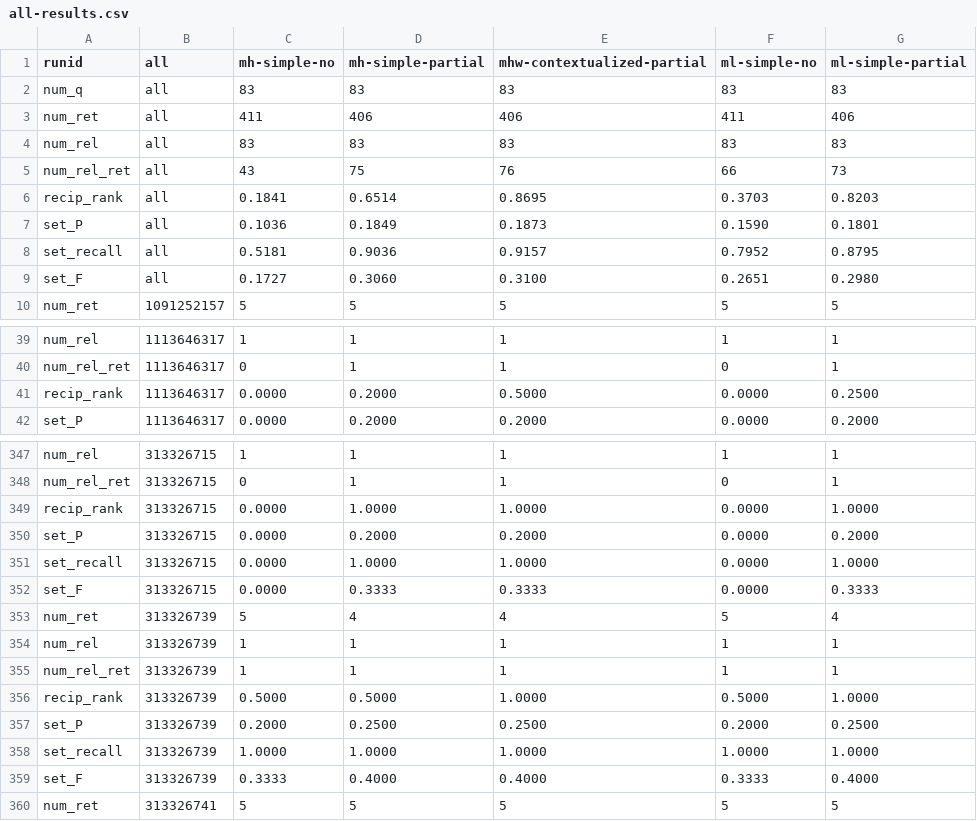
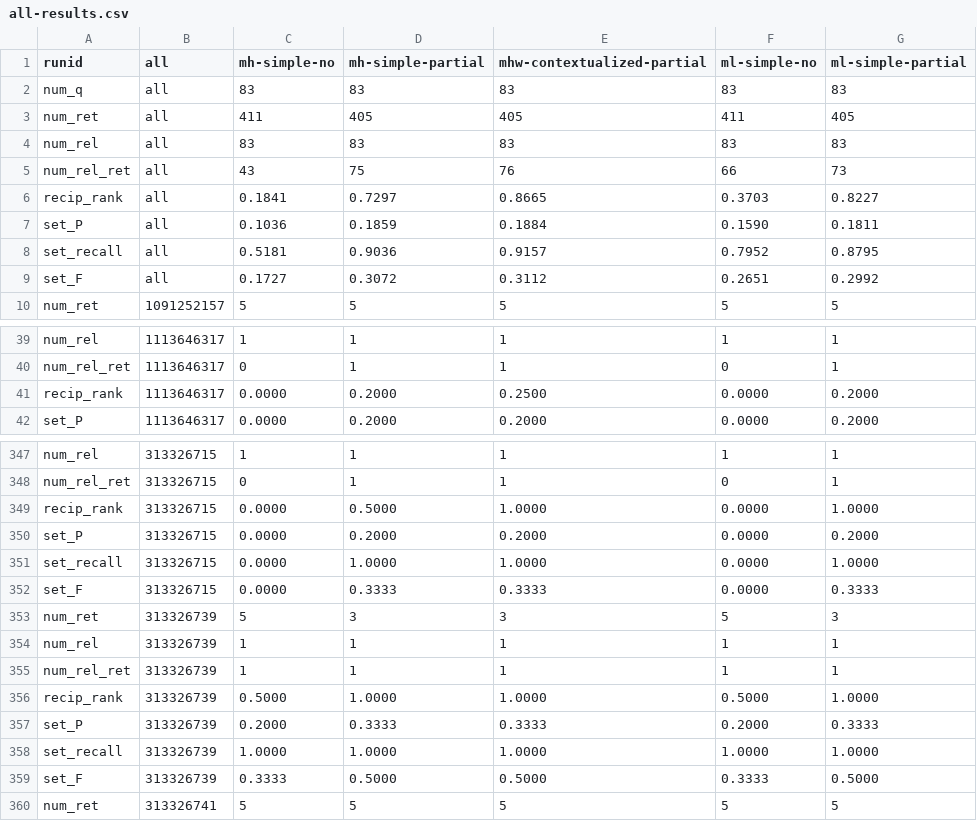
Before and after one commit to rporrini/facet-annotation, a CSV file: evaluation/results/yago1-results/all-results.csv, drawn as a sheet; only a part is shown, gaps mark what is left out; the diff covers the shown part only.

```diff
--- a/evaluation/results/yago1-results/all-results.csv
+++ b/evaluation/results/yago1-results/all-results.csv
@@ -2,9 +2,9 @@ runid                 	all	mh-simple-no	mh-simple-partial	mhw-contextualized-par
 num_q                 	all	83	83	83	83	83
-num_ret               	all	411	406	406	411	406
+num_ret               	all	411	405	405	411	405
 num_rel               	all	83	83	83	83	83
 num_rel_ret           	all	43	75	76	66	73
-recip_rank            	all	0.1841	0.6514	0.8695	0.3703	0.8203
-set_P                 	all	0.1036	0.1849	0.1873	0.1590	0.1801
+recip_rank            	all	0.1841	0.7297	0.8665	0.3703	0.8227
+set_P                 	all	0.1036	0.1859	0.1884	0.1590	0.1811
 set_recall            	all	0.5181	0.9036	0.9157	0.7952	0.8795
-set_F                 	all	0.1727	0.3060	0.3100	0.2651	0.2980
+set_F                 	all	0.1727	0.3072	0.3112	0.2651	0.2992
 num_ret               	1091252157	5	5	5	5	5
@@ -40,3 +40,3 @@ num_rel               	1113646317	1	1	1	1	1
 num_rel_ret           	1113646317	0	1	1	0	1
-recip_rank            	1113646317	0.0000	0.2000	0.5000	0.0000	0.2500
+recip_rank            	1113646317	0.0000	0.2000	0.2500	0.0000	0.2000
 set_P                 	1113646317	0.0000	0.2000	0.2000	0.0000	0.2000
@@ -348,3 +348,3 @@ num_rel               	313326715	1	1	1	1	1
 num_rel_ret           	313326715	0	1	1	0	1
-recip_rank            	313326715	0.0000	1.0000	1.0000	0.0000	1.0000
+recip_rank            	313326715	0.0000	0.5000	1.0000	0.0000	1.0000
 set_P                 	313326715	0.0000	0.2000	0.2000	0.0000	0.2000
@@ -352,9 +352,9 @@ set_recall            	313326715	0.0000	1.0000	1.0000	0.0000	1.0000
 set_F                 	313326715	0.0000	0.3333	0.3333	0.0000	0.3333
-num_ret               	313326739	5	4	4	5	4
+num_ret               	313326739	5	3	3	5	3
 num_rel               	313326739	1	1	1	1	1
 num_rel_ret           	313326739	1	1	1	1	1
-recip_rank            	313326739	0.5000	0.5000	1.0000	0.5000	1.0000
-set_P                 	313326739	0.2000	0.2500	0.2500	0.2000	0.2500
+recip_rank            	313326739	0.5000	1.0000	1.0000	0.5000	1.0000
+set_P                 	313326739	0.2000	0.3333	0.3333	0.2000	0.3333
 set_recall            	313326739	1.0000	1.0000	1.0000	1.0000	1.0000
-set_F                 	313326739	0.3333	0.4000	0.4000	0.3333	0.4000
+set_F                 	313326739	0.3333	0.5000	0.5000	0.3333	0.5000
 num_ret               	313326741	5	5	5	5	5
```
Also changed, not shown: 16 edited cells elsewhere in this file, evaluation/results/dbpedia-ontology-results/all-results.csv, evaluation/results/dbpedia-ontology-without-numbers-results/all-results.csv, 19 other files.
